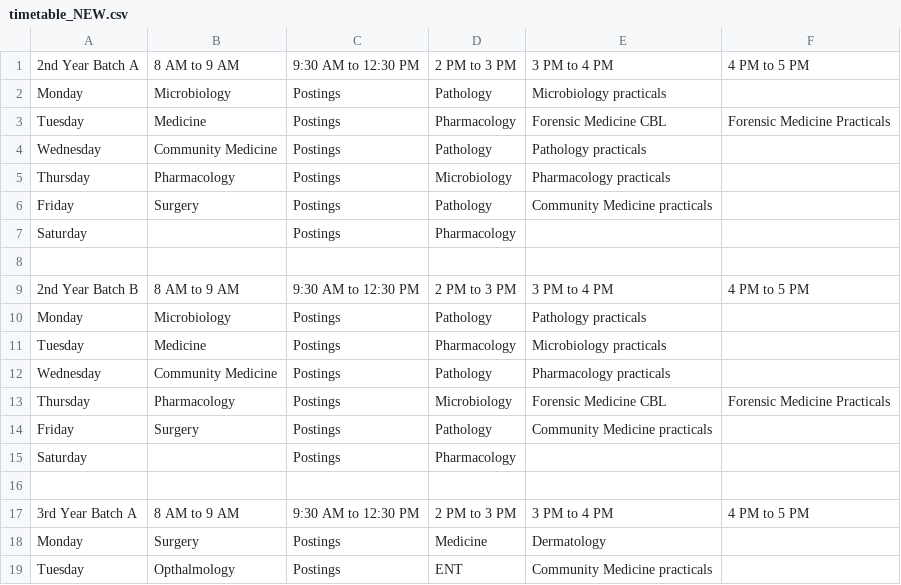
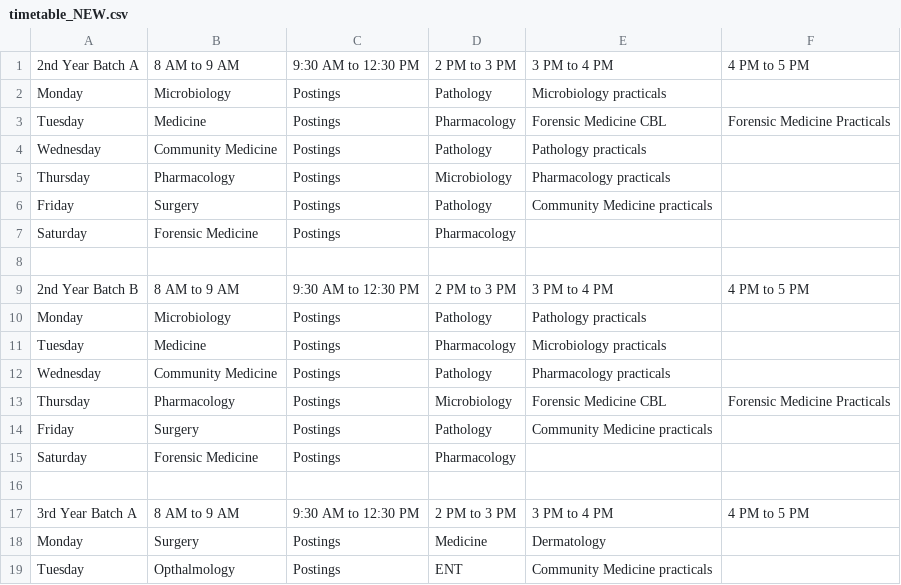
Before and after one commit to sidharthramesh/attendance-claims, a CSV file: timetable_NEW.csv, drawn as a sheet; only a part is shown.

Commit message:
changed timetable

```diff
--- a/timetable_NEW.csv
+++ b/timetable_NEW.csv
@@ -6,3 +6,3 @@ Thursday,Pharmacology,Postings,Microbiology,Pharmacology practicals,
 Friday,Surgery,Postings,Pathology,Community Medicine practicals,
-Saturday,,Postings,Pharmacology,,
+Saturday,Forensic Medicine,Postings,Pharmacology,,
 ,,,,,
@@ -14,3 +14,3 @@ Thursday,Pharmacology,Postings,Microbiology,Forensic Medicine CBL,Forensic Medic
 Friday,Surgery,Postings,Pathology,Community Medicine practicals,
-Saturday,,Postings,Pharmacology,,
+Saturday,Forensic Medicine,Postings,Pharmacology,,
 ,,,,,
```
